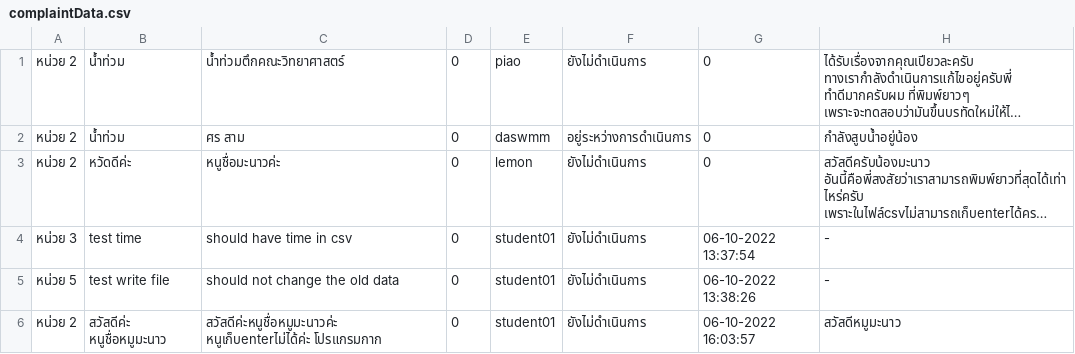
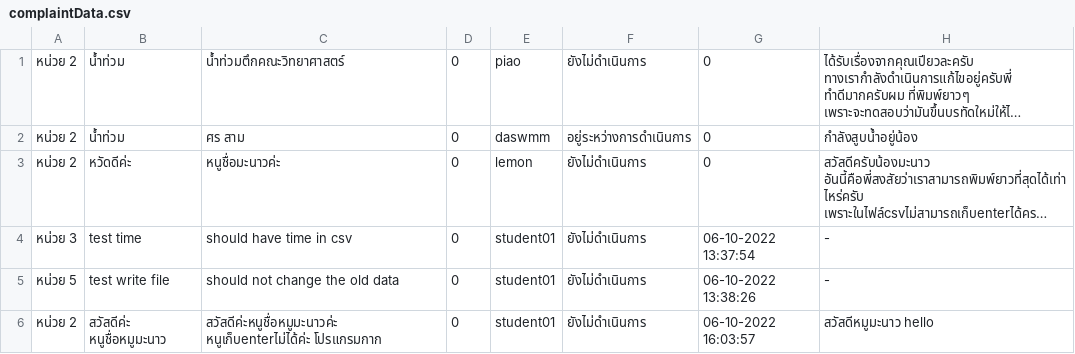
Before and after one commit to atitaya03/project_java_piao, a CSV file: executablefiles_csv/csv/complaintData.csv, drawn as a sheet; long unchanged cells end in ….

Commit message:
test commit on nokkok

```diff
--- a/executablefiles_csv/csv/complaintData.csv
+++ b/executablefiles_csv/csv/complaintData.csv
@@ -5,2 +5,2 @@
 หน่วย 5,test write file,should not change the old data,0,student01,ยังไม่ดำเนินการ,06-10-2022 13:38:26,-
-หน่วย 2,สวัสดีค่ะ หนูชื่อหมูมะนาว,สวัสดีค่ะหนูชื่อหมูมะนาวค่ะ หนูเก็บenterไม่ได้ค่ะ โปรแกรมกาก,0,student01,ยังไม่ดำเนินการ,06-10-2022 16:03:57,สวัสดีหมูมะนาว
+หน่วย 2,สวัสดีค่ะ หนูชื่อหมูมะนาว,สวัสดีค่ะหนูชื่อหมูมะนาวค่ะ หนูเก็บenterไม่ได้ค่ะ โปรแกรมกาก,0,student01,ยังไม่ดำเนินการ,06-10-2022 16:03:57,สวัสดีหมูมะนาว hello
```
